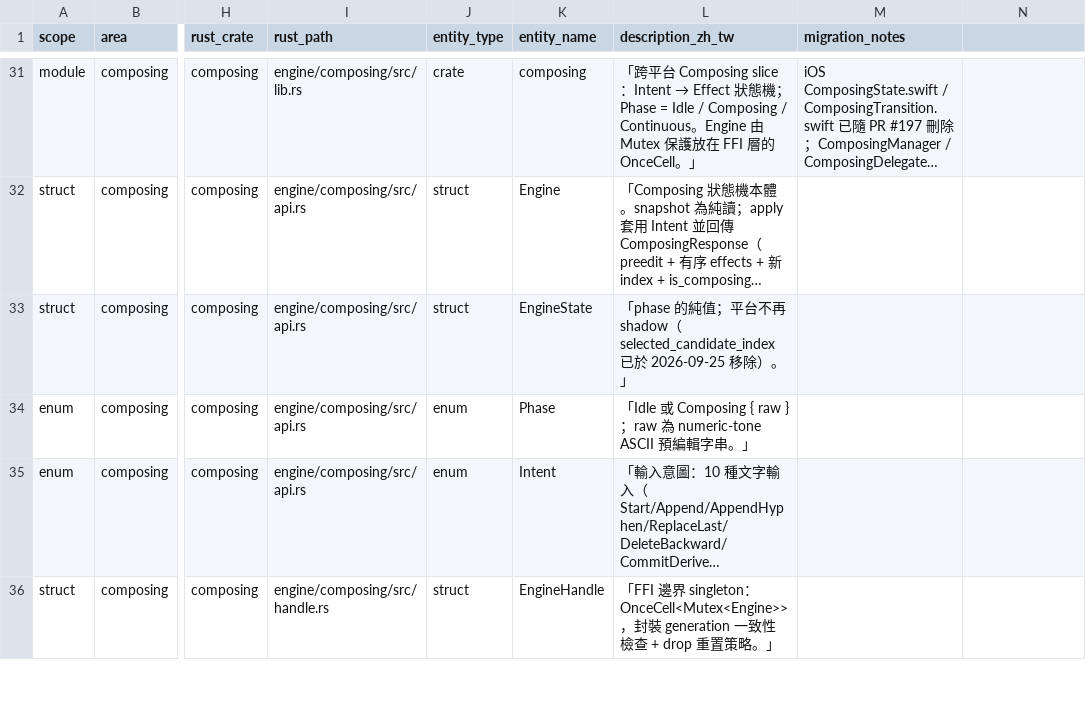
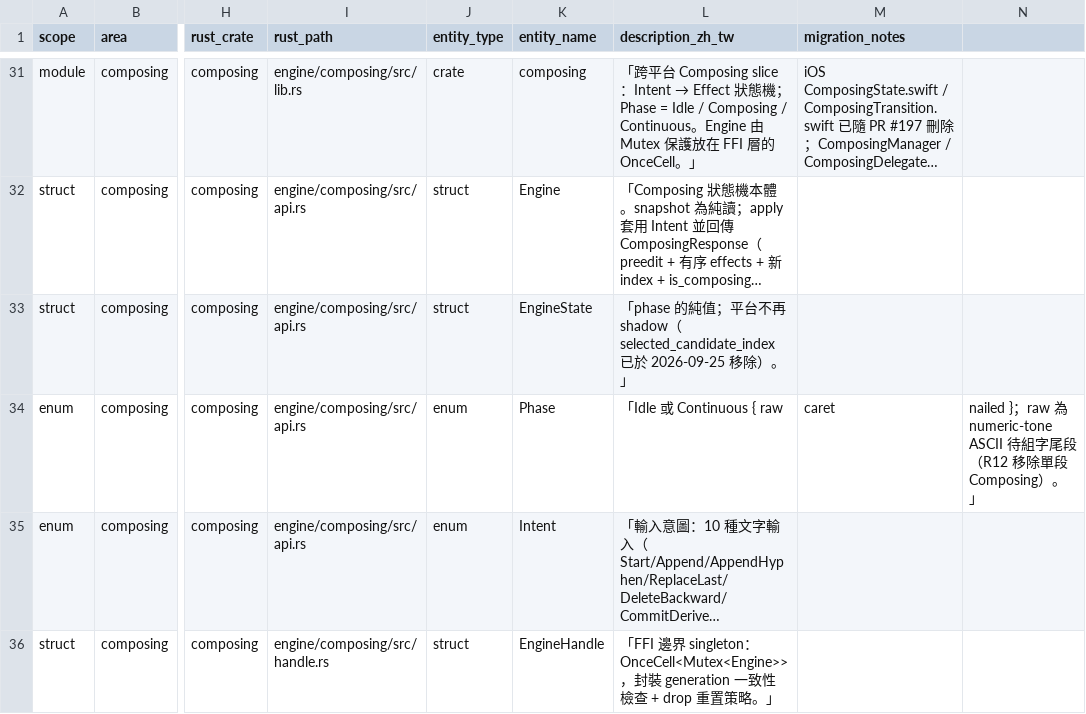
Before and after one commit to kisaragi-hiu/taigikeyboard, a CSV file: docs/engine/migration-inventory.csv, drawn as a sheet; only a part is shown, gaps mark what is left out; long unchanged cells end in …; the diff names each change by its address in the sheet, - before the commit and + after, or states it on an @@ line.

```diff
--- a/docs/engine/migration-inventory.csv
+++ b/docs/engine/migration-inventory.csv
-L34 (description_zh_tw): 「Idle 或 Composing { raw }；raw 為 numeric-tone ASCII 預編輯字串。」
+L34 (description_zh_tw): 「Idle 或 Continuous { raw
-M34 (migration_notes): (empty)
+M34 (migration_notes): caret
-N34: (empty)
+N34: nailed }；raw 為 numeric-tone ASCII 待組字尾段（R12 移除單段 Composing）。」
```
Also changed, not shown: 18 other files.
